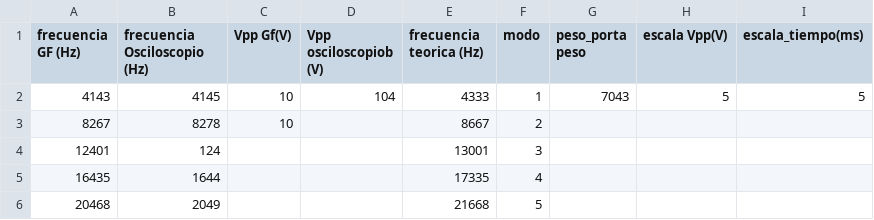
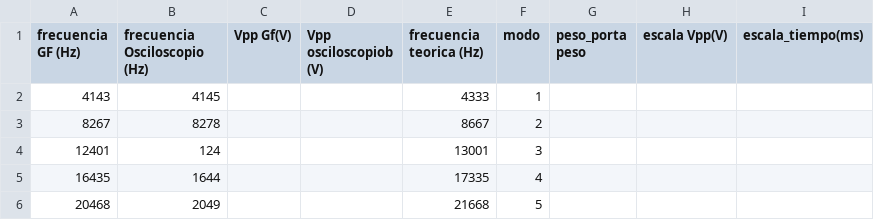
Before and after one commit to juanqwerty773/labo-2, a CSV file: clase5/sheets/Hoja 2.csv, drawn as a sheet.

Commit message:
Subir clase5/sheets/Hoja 2.csv desde Google Sheets

```diff
--- a/clase5/sheets/Hoja 2.csv
+++ b/clase5/sheets/Hoja 2.csv
@@ -1,4 +1,4 @@
 frecuencia GF (Hz),frecuencia Osciloscopio (Hz),Vpp Gf(V),Vpp osciloscopiob (V),frecuencia teorica (Hz),modo,peso_porta peso,escala Vpp(V),escala_tiempo(ms)
-4143,4145,10,104,4333,1,7043,5,5
-8267,8278,10,,8667,2,,,
+4143,4145,,,4333,1,,,
+8267,8278,,,8667,2,,,
 12401,124,,,13001,3,,,
```
